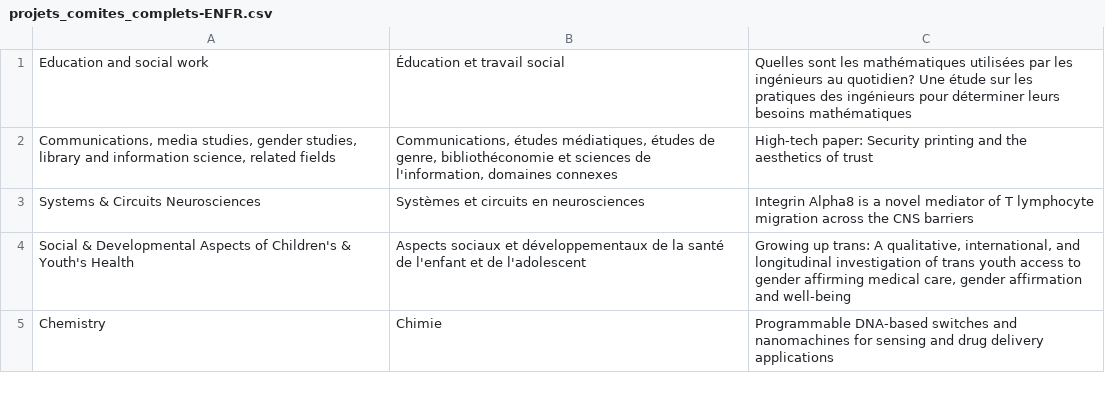
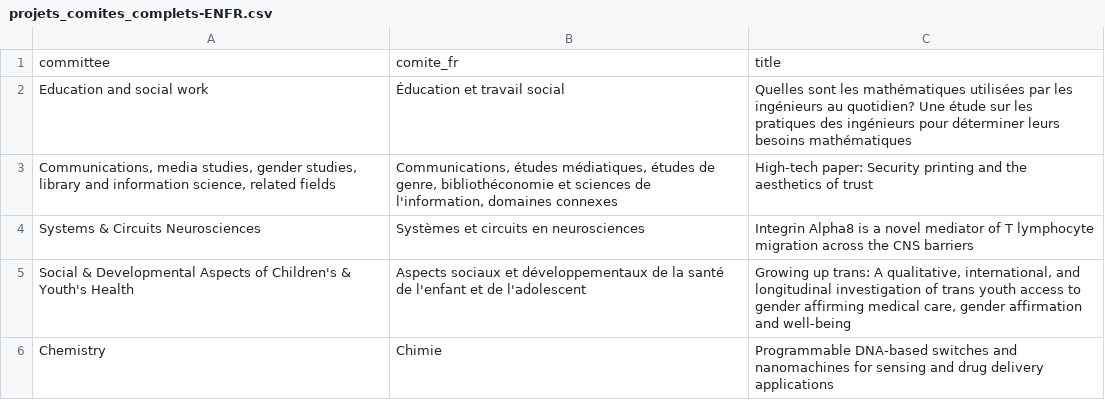
Before and after one commit to pitoftar/crdc-grant-ai-classification, a CSV file: data/projets_comites_complets-ENFR.csv, drawn as a sheet; only a part is shown.

```diff
--- a/data/projets_comites_complets-ENFR.csv
+++ b/data/projets_comites_complets-ENFR.csv
@@ -1 +1,2 @@
+"committee";"comite_fr";"title"
 "Education and social work";"Éducation et travail social";"Quelles sont les mathématiques utilisées par les ingénieurs au quotidien? Une étude sur les pratiques des ingénieurs pour déterminer leurs besoins mathématiques"
```
Also changed, not shown: data/sample.csv, data/smaller_sample.csv, 3 other files.
